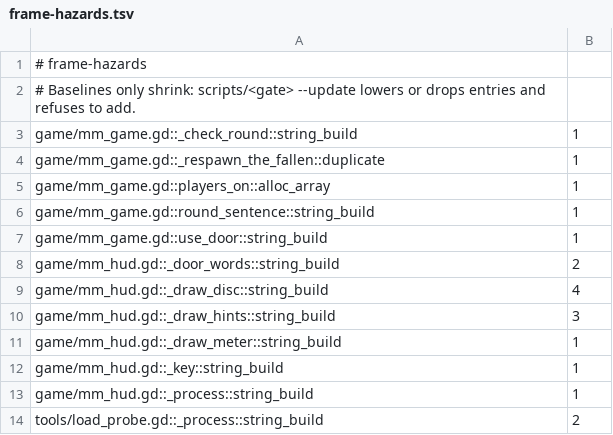
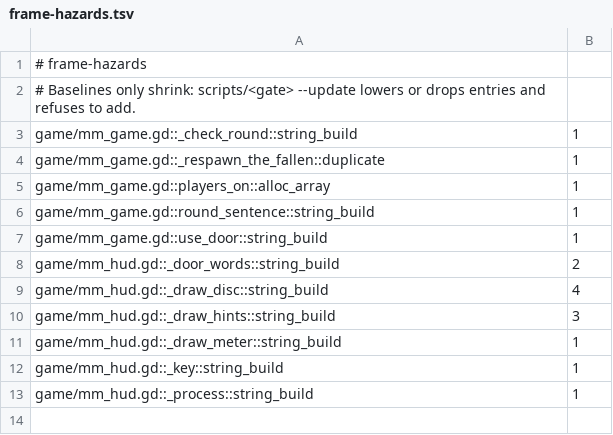
Before and after one commit to zees-games/game-murder-mystery, a TSV file: ci/efficiency/frame-hazards.tsv, drawn as a sheet.

```diff
--- a/ci/efficiency/frame-hazards.tsv
+++ b/ci/efficiency/frame-hazards.tsv
@@ -13,2 +13 @@ game/mm_hud.gd::_key::string_build	1
 game/mm_hud.gd::_process::string_build	1
-tools/load_probe.gd::_process::string_build	2
```
Also changed, not shown: 3 other files.
